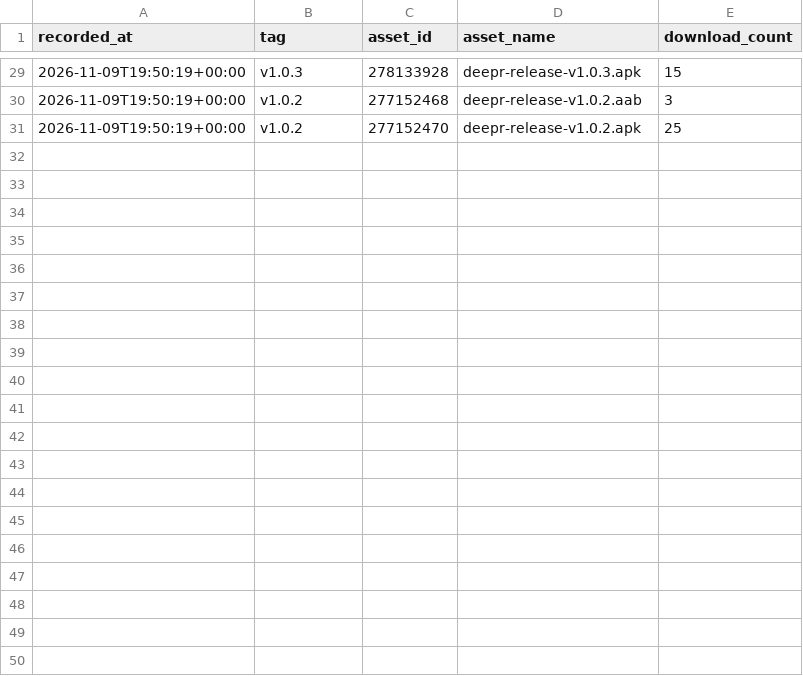
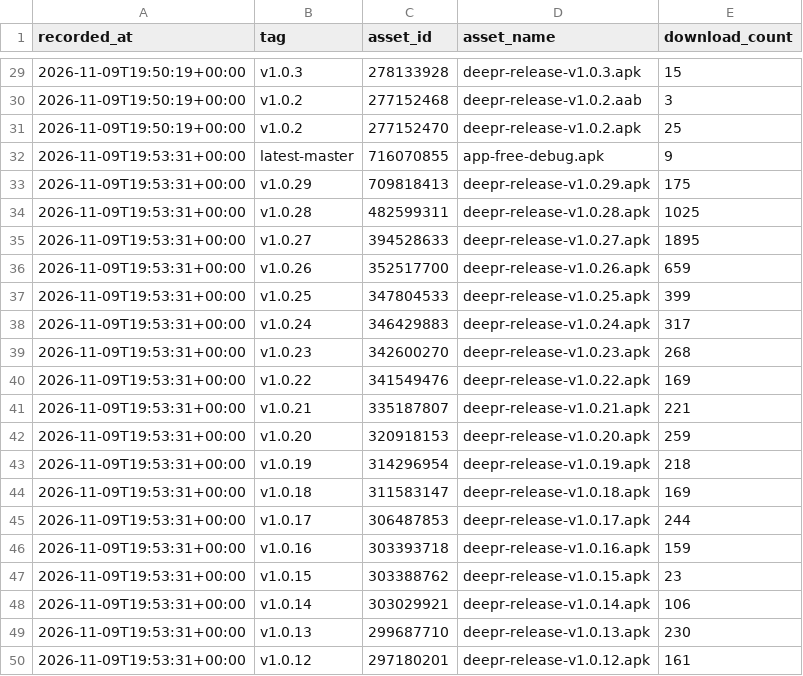
Before and after one commit to yogeshpaliyal/Deepr, a CSV file: downloads.csv, drawn as a sheet; only a part is shown, gaps mark what is left out; the diff covers the shown part only.

```diff
--- a/downloads.csv
+++ b/downloads.csv
@@ -31 +31,20 @@ recorded_at,tag,asset_id,asset_name,download_count
 2026-11-09T19:50:19+00:00,v1.0.2,277152470,deepr-release-v1.0.2.apk,25
+2026-11-09T19:53:31+00:00,latest-master,716070855,app-free-debug.apk,9
+2026-11-09T19:53:31+00:00,v1.0.29,709818413,deepr-release-v1.0.29.apk,175
+2026-11-09T19:53:31+00:00,v1.0.28,482599311,deepr-release-v1.0.28.apk,1025
+2026-11-09T19:53:31+00:00,v1.0.27,394528633,deepr-release-v1.0.27.apk,1895
+2026-11-09T19:53:31+00:00,v1.0.26,352517700,deepr-release-v1.0.26.apk,659
+2026-11-09T19:53:31+00:00,v1.0.25,347804533,deepr-release-v1.0.25.apk,399
+2026-11-09T19:53:31+00:00,v1.0.24,346429883,deepr-release-v1.0.24.apk,317
+2026-11-09T19:53:31+00:00,v1.0.23,342600270,deepr-release-v1.0.23.apk,268
+2026-11-09T19:53:31+00:00,v1.0.22,341549476,deepr-release-v1.0.22.apk,169
+2026-11-09T19:53:31+00:00,v1.0.21,335187807,deepr-release-v1.0.21.apk,221
+2026-11-09T19:53:31+00:00,v1.0.20,320918153,deepr-release-v1.0.20.apk,259
+2026-11-09T19:53:31+00:00,v1.0.19,314296954,deepr-release-v1.0.19.apk,218
+2026-11-09T19:53:31+00:00,v1.0.18,311583147,deepr-release-v1.0.18.apk,169
+2026-11-09T19:53:31+00:00,v1.0.17,306487853,deepr-release-v1.0.17.apk,244
+2026-11-09T19:53:31+00:00,v1.0.16,303393718,deepr-release-v1.0.16.apk,159
+2026-11-09T19:53:31+00:00,v1.0.15,303388762,deepr-release-v1.0.15.apk,23
+2026-11-09T19:53:31+00:00,v1.0.14,303029921,deepr-release-v1.0.14.apk,106
+2026-11-09T19:53:31+00:00,v1.0.13,299687710,deepr-release-v1.0.13.apk,230
+2026-11-09T19:53:31+00:00,v1.0.12,297180201,deepr-release-v1.0.12.apk,161
```
Also changed, not shown: 11 added rows elsewhere in this file, 1 other file.
